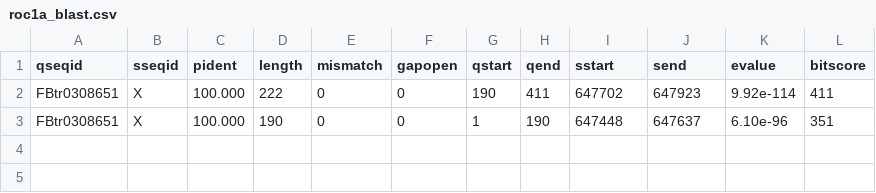
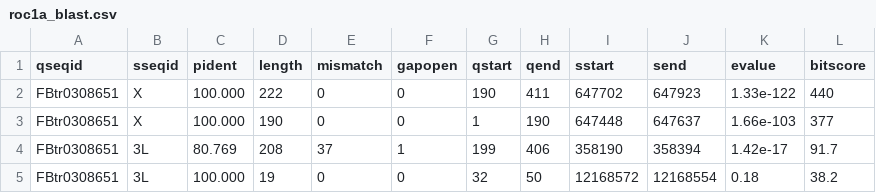
Before and after one commit to coleoguy/retrofindR, a CSV file: data/roc1a_blast.csv, drawn as a sheet.

```diff
--- a/data/roc1a_blast.csv
+++ b/data/roc1a_blast.csv
@@ -1,3 +1,5 @@
 qseqid	sseqid	pident	length	mismatch	gapopen	qstart	qend	sstart	send	evalue	bitscore
-FBtr0308651	X	100.000	222	0	0	190	411	647702	647923	9.92e-114	411
-FBtr0308651	X	100.000	190	0	0	1	190	647448	647637	6.10e-96	351
+FBtr0308651	X	100.000	222	0	0	190	411	647702	647923	1.33e-122	440
+FBtr0308651	X	100.000	190	0	0	1	190	647448	647637	1.66e-103	377
+FBtr0308651	3L	80.769	208	37	1	199	406	358190	358394	1.42e-17	91.7
+FBtr0308651	3L	100.000	19	0	0	32	50	12168572	12168554	0.18	38.2
```
Also changed, not shown: data/cox4_blast.csv, 9 other files.
